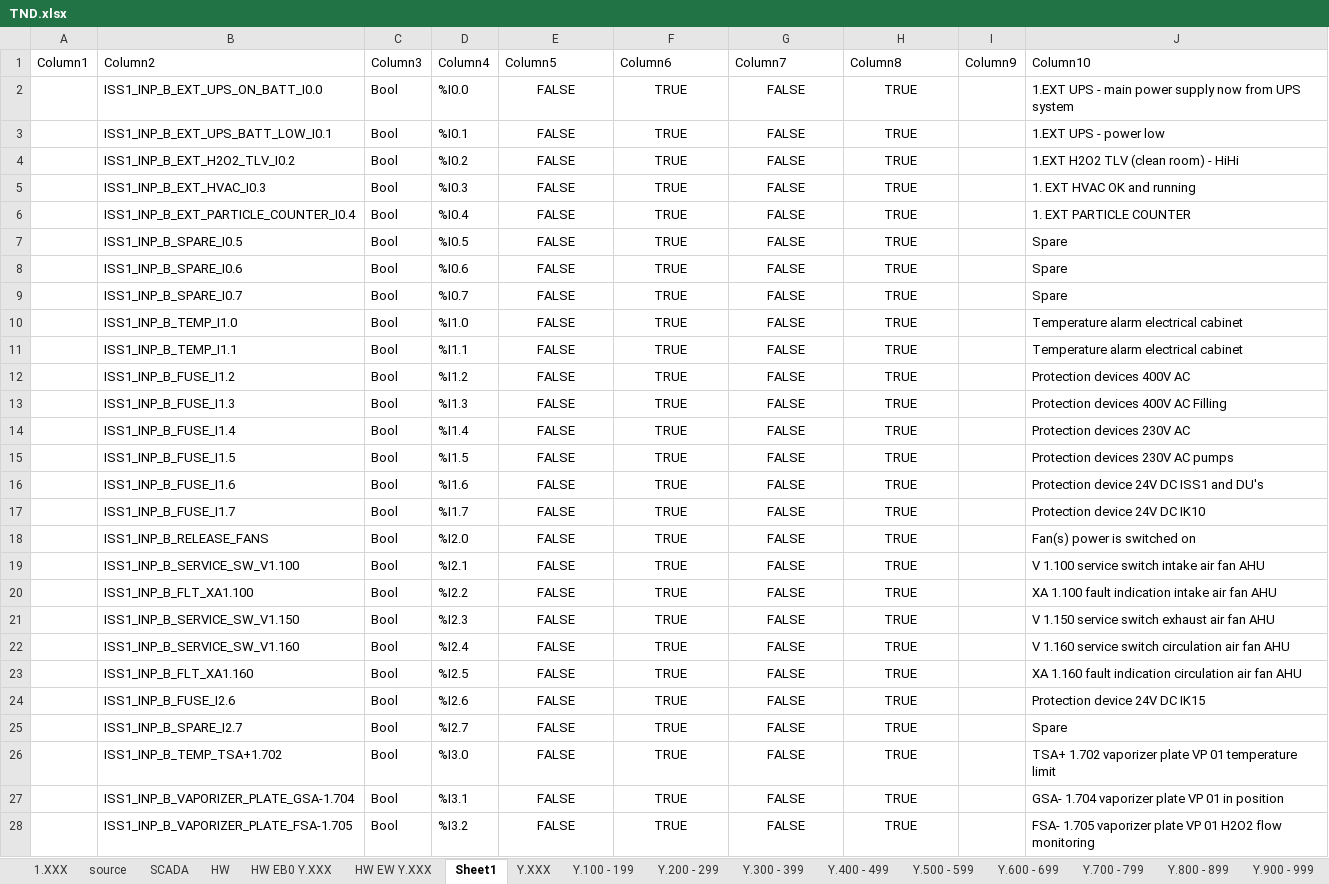
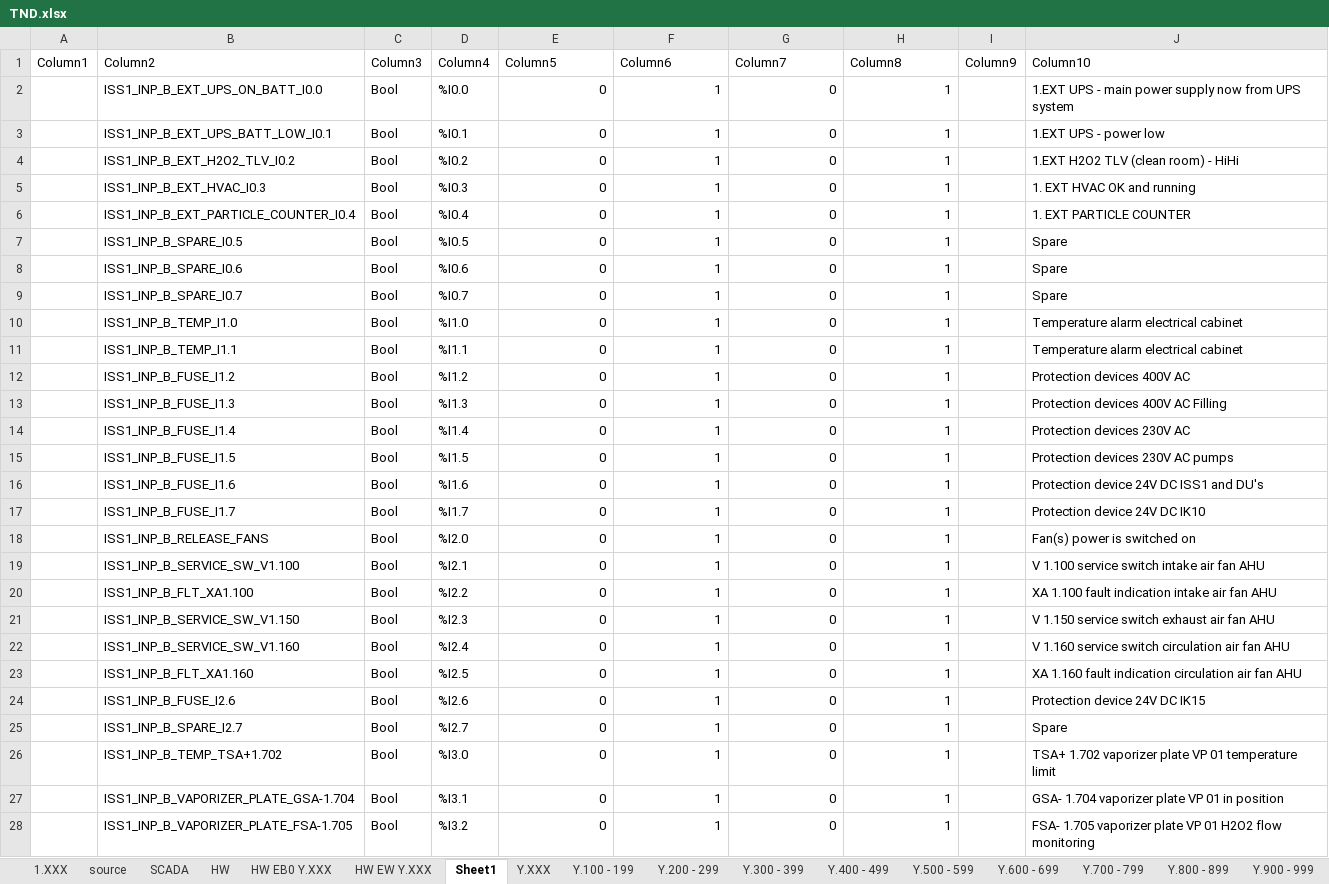
Before and after one commit to emartinskan/epic, an Excel workbook: TND.xlsx, sheet Sheet1, drawn as a sheet; only a part is shown; values as stored, in another font and other column widths than the file's, no borders; table styles not drawn; the diff covers the shown part only; the diff names each change by its address in the sheet, - before the commit and + after, or states it on an @@ line.

```diff
--- a/TND.xlsx (sheet Sheet1)
+++ b/TND.xlsx (sheet Sheet1)
-E2:E28 (Column5): FALSE
+E2:E28 (Column5): 0
-E2:H28 alignment: center
+E2:H28 alignment: right
-F2:F28 (Column6): TRUE
+F2:F28 (Column6): 1
-G2:G28 (Column7): FALSE
+G2:G28 (Column7): 0
-H2:H28 (Column8): TRUE
+H2:H28 (Column8): 1
```
Also changed, not shown: 1108 edited cells and cell formats elsewhere in this sheet, sheet 1.XXX, Element_list_export.xlsx, GroupElementList.xlsx, 1 other file.
